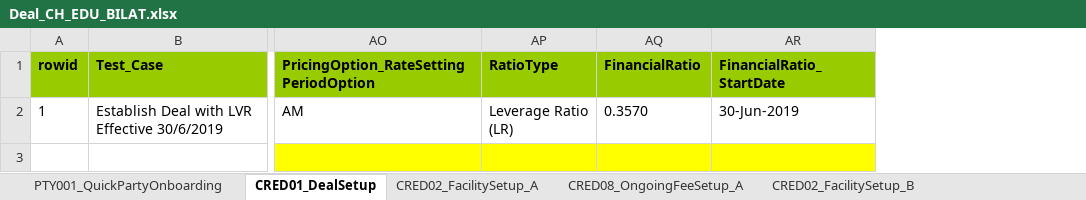
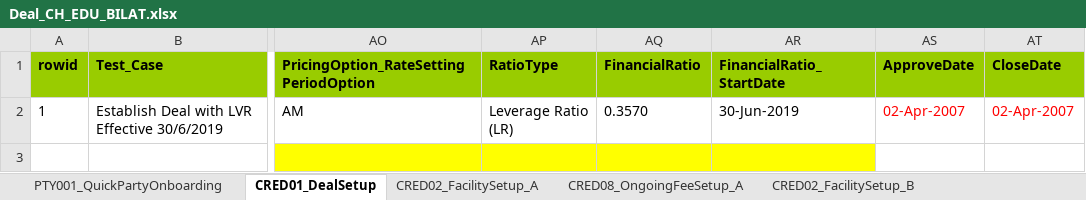
Before and after one commit to shirleenhong/automation-loan-application-cba, an Excel workbook: DataSet/NewUATDeals_DataSet/Deal_CH_EDU_BILAT.xlsx, sheet CRED01_DealSetup, drawn as a sheet; only a part is shown, gaps mark what is left out; values as stored, in another font and other column widths than the file's, no borders; the diff names each change by its address in the sheet, - before the commit and + after, or states it on an @@ line.

```diff
--- a/DataSet/NewUATDeals_DataSet/Deal_CH_EDU_BILAT.xlsx (sheet CRED01_DealSetup)
+++ b/DataSet/NewUATDeals_DataSet/Deal_CH_EDU_BILAT.xlsx (sheet CRED01_DealSetup)
+column AS (ApproveDate), row 2: 02-Apr-2007
+column AT (CloseDate), row 2: 02-Apr-2007
```
Also changed, not shown: other sheet tabs, 13 other files.
